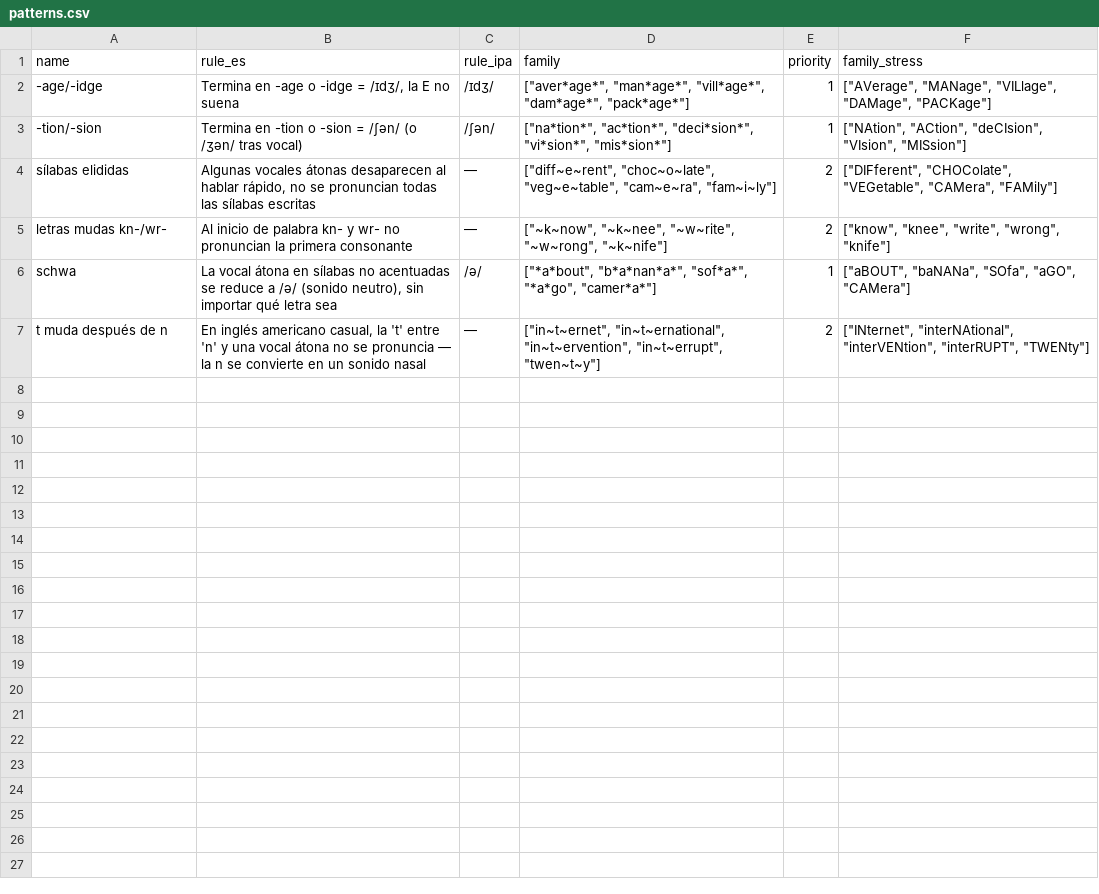
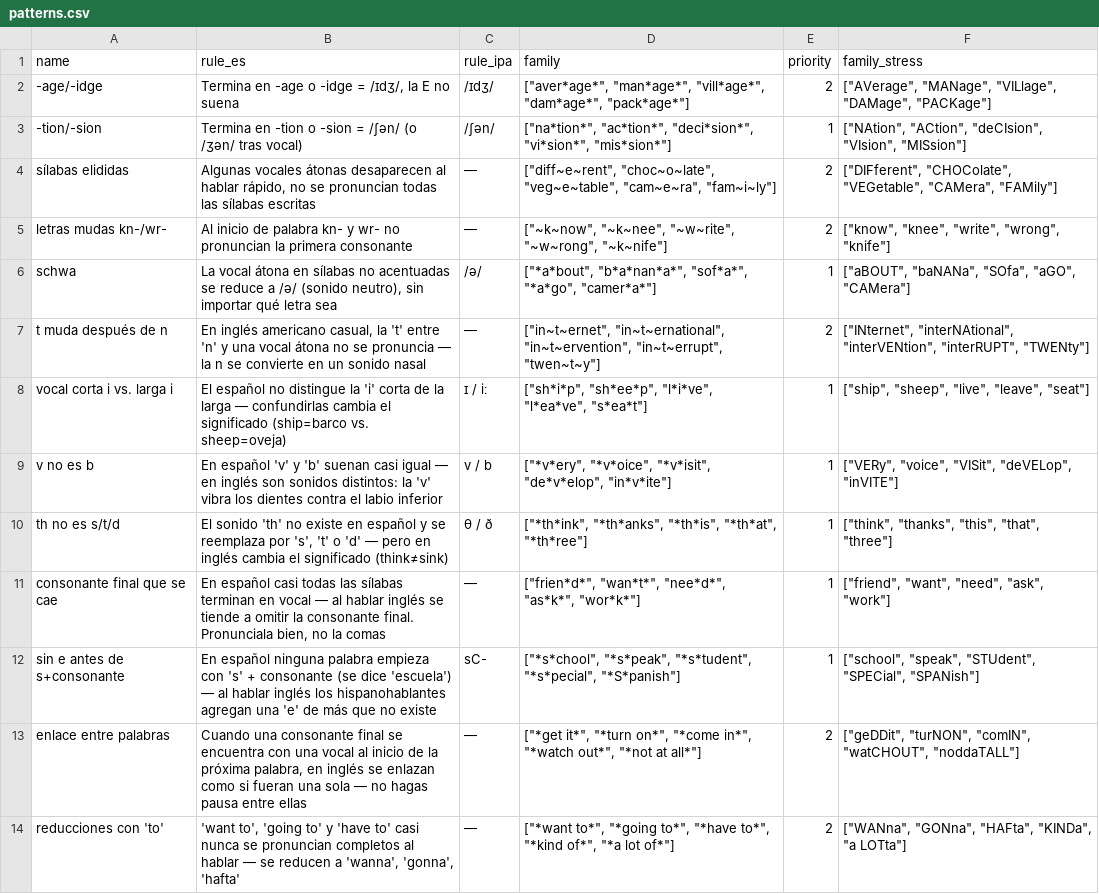
Before and after one commit to pajaro5/speakwise, a CSV file: corpus/patterns.csv, drawn as a sheet.

```diff
--- a/corpus/patterns.csv
+++ b/corpus/patterns.csv
@@ -1,3 +1,3 @@
 name,rule_es,rule_ipa,family,priority,family_stress
--age/-idge,"Termina en -age o -idge = /ɪdʒ/, la E no suena",/ɪdʒ/,"[""aver*age*"", ""man*age*"", ""vill*age*"", ""dam*age*"", ""pack*age*""]",1,"[""AVerage"", ""MANage"", ""VILlage"", ""DAMage"", ""PACKage""]"
+-age/-idge,"Termina en -age o -idge = /ɪdʒ/, la E no suena",/ɪdʒ/,"[""aver*age*"", ""man*age*"", ""vill*age*"", ""dam*age*"", ""pack*age*""]",2,"[""AVerage"", ""MANage"", ""VILlage"", ""DAMage"", ""PACKage""]"
 -tion/-sion,Termina en -tion o -sion = /ʃən/ (o /ʒən/ tras vocal),/ʃən/,"[""na*tion*"", ""ac*tion*"", ""deci*sion*"", ""vi*sion*"", ""mis*sion*""]",1,"[""NAtion"", ""ACtion"", ""deCIsion"", ""VIsion"", ""MISsion""]"
@@ -7 +7,8 @@ schwa,"La vocal átona en sílabas no acentuadas se reduce a /ə/ (sonido neutro
 t muda después de n,"En inglés americano casual, la 't' entre 'n' y una vocal átona no se pronuncia — la n se convierte en un sonido nasal",—,"[""in~t~ernet"", ""in~t~ernational"", ""in~t~ervention"", ""in~t~errupt"", ""twen~t~y""]",2,"[""INternet"", ""interNAtional"", ""interVENtion"", ""interRUPT"", ""TWENty""]"
+vocal corta i vs. larga i,"El español no distingue la 'i' corta de la larga — confundirlas cambia el significado (ship=barco vs. sheep=oveja)",ɪ / iː,"[""sh*i*p"", ""sh*ee*p"", ""l*i*ve"", ""l*ea*ve"", ""s*ea*t""]",1,"[""ship"", ""sheep"", ""live"", ""leave"", ""seat""]"
+v no es b,"En español 'v' y 'b' suenan casi igual — en inglés son sonidos distintos: la 'v' vibra los dientes contra el labio inferior",v / b,"[""*v*ery"", ""*v*oice"", ""*v*isit"", ""de*v*elop"", ""in*v*ite""]",1,"[""VERy"", ""voice"", ""VISit"", ""deVELop"", ""inVITE""]"
+th no es s/t/d,"El sonido 'th' no existe en español y se reemplaza por 's', 't' o 'd' — pero en inglés cambia el significado (think≠sink)",θ / ð,"[""*th*ink"", ""*th*anks"", ""*th*is"", ""*th*at"", ""*th*ree""]",1,"[""think"", ""thanks"", ""this"", ""that"", ""three""]"
+consonante final que se cae,"En español casi todas las sílabas terminan en vocal — al hablar inglés se tiende a omitir la consonante final. Pronunciala bien, no la comas",—,"[""frien*d*"", ""wan*t*"", ""nee*d*"", ""as*k*"", ""wor*k*""]",1,"[""friend"", ""want"", ""need"", ""ask"", ""work""]"
+sin e antes de s+consonante,"En español ninguna palabra empieza con 's' + consonante (se dice 'escuela') — al hablar inglés los hispanohablantes agregan una 'e' de más que no existe",sC-,"[""*s*chool"", ""*s*peak"", ""*s*tudent"", ""*s*pecial"", ""*S*panish""]",1,"[""school"", ""speak"", ""STUdent"", ""SPECial"", ""SPANish""]"
+enlace entre palabras,"Cuando una consonante final se encuentra con una vocal al inicio de la próxima palabra, en inglés se enlazan como si fueran una sola — no hagas pausa entre ellas",—,"[""*get it*"", ""*turn on*"", ""*come in*"", ""*watch out*"", ""*not at all*""]",2,"[""geDDit"", ""turNON"", ""comIN"", ""watCHOUT"", ""noddaTALL""]"
+reducciones con 'to',"'want to', 'going to' y 'have to' casi nunca se pronuncian completos al hablar — se reducen a 'wanna', 'gonna', 'hafta'",—,"[""*want to*"", ""*going to*"", ""*have to*"", ""*kind of*"", ""*a lot of*""]",2,"[""WANna"", ""GONna"", ""HAFta"", ""KINDa"", ""a LOTta""]"
```
Also changed, not shown: 18 other files.
